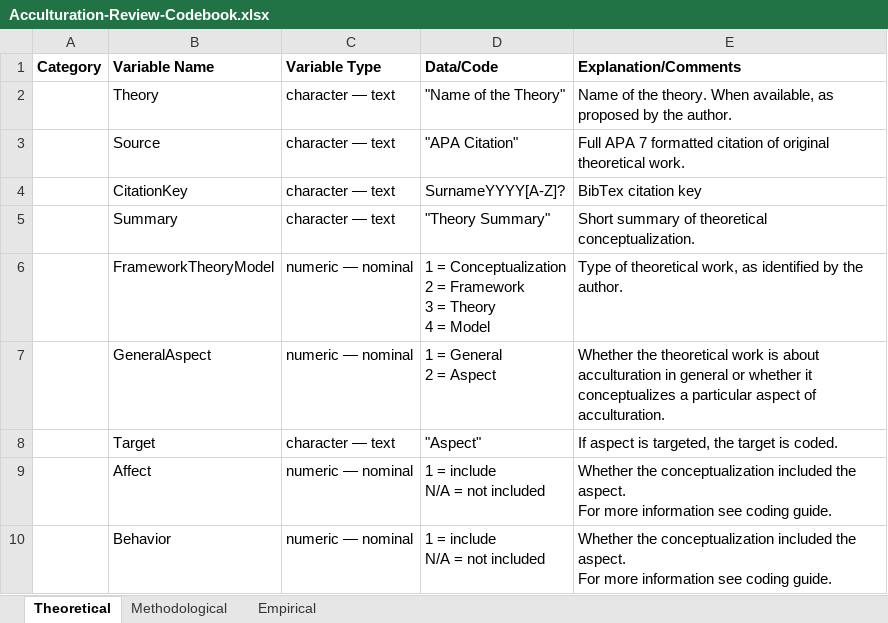
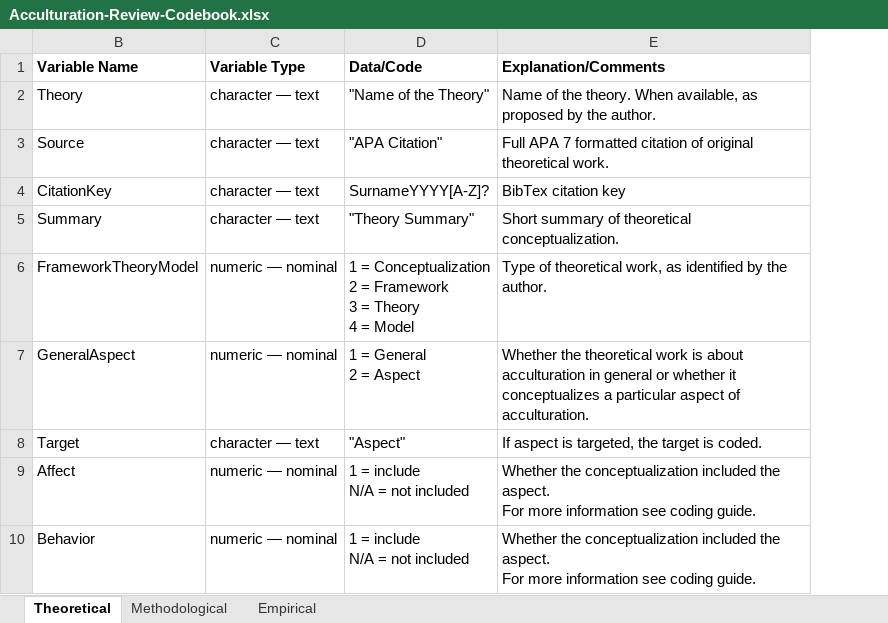
Before and after one commit to JannisCodes/acculturation-review, an Excel workbook: data/Acculturation-Review-Codebook.xlsx, sheet Theoretical, drawn as a sheet; only a part is shown; values as stored, in another font and other column widths than the file's, no borders; table styles not drawn; the diff names each change by its address in the sheet, - before the commit and + after, or states it on an @@ line.

```diff
--- a/data/Acculturation-Review-Codebook.xlsx (sheet Theoretical)
+++ b/data/Acculturation-Review-Codebook.xlsx (sheet Theoretical)
@@ column A (Category) hidden, empty @@
```
Also changed, not shown: hidden cells, 19 other files.
